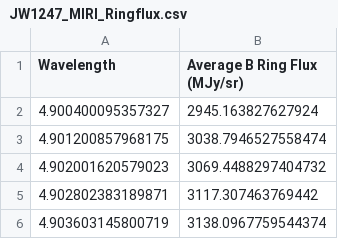
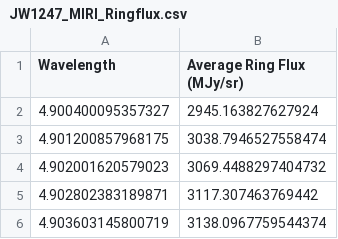
Before and after one commit to JWSTGiantPlanets/SaturnRingsMoons, a CSV file: JW1247_MIRI_Ringflux.csv, drawn as a sheet; only a part is shown.

```diff
--- a/JW1247_MIRI_Ringflux.csv
+++ b/JW1247_MIRI_Ringflux.csv
@@ -1,2 +1,2 @@
-Wavelength,Average B Ring Flux (MJy/sr)
+Wavelength,Average Ring Flux (MJy/sr)
 4.900400095357327,2945.163827627924
```
Also changed, not shown: 5 other files.
